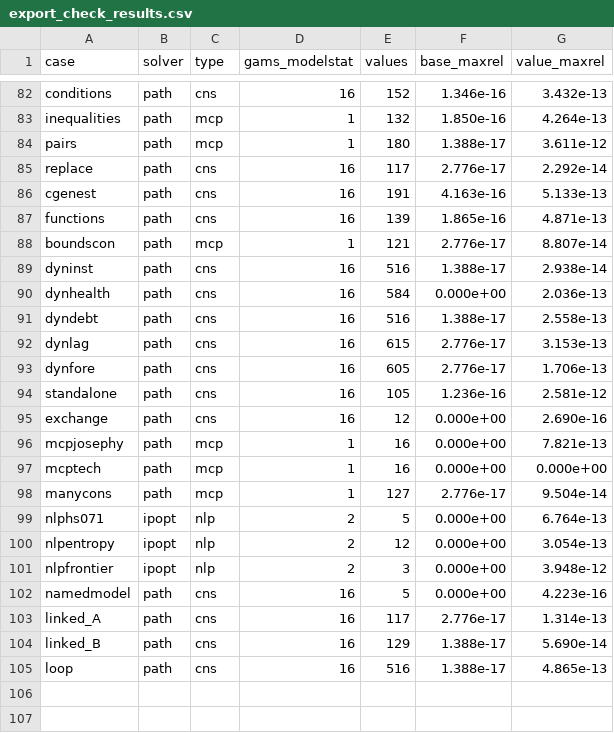
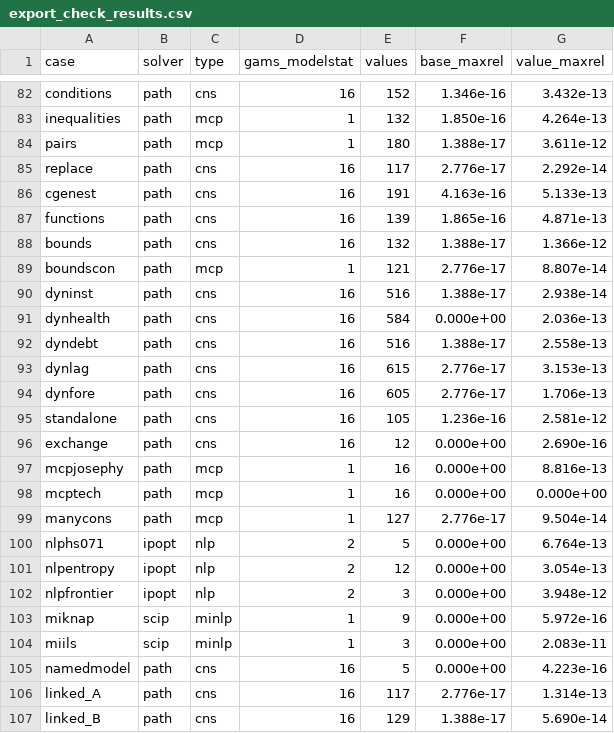
Before and after one commit to Mustapha-Wasseja/cge-stata, a CSV file: tools/gams/export_check_results.csv, drawn as a sheet; only a part is shown, gaps mark what is left out; the shorter side is filled out with more unchanged rows.

Commit message:
Integer and binary variables by branch and bound (version 0.18.0)
cge_bound, integer, binary or continuous sets the type of the elements of a
standalone model's variables, as GAMS's integer and binary variables; binary
also bounds them by 0 and 1. A nonlinear programme with integer or binary
elements is solved by branch and bound: depth first, each node's relaxation
by the interior point, or by Newton's method when the bounds leave as many
free variables as equations, branching on the most fractional variable,
nodes pruned against the incumbent and the gap of optcr(); the incumbent is
solved again with its integers fixed. cge_solve takes nodes() and optcr(),
and reports GAMS's statuses for MIP and MINLP models: 1 for a complete
search, 8 for an integer solution at a limit, 10 for integer infeasibility,
14 for a limit without a solution; r(nodes), r(bestbound) and r(gap).
cge_gams exports such a programme as a MINLP (or MIP), declaring integer and
binary variables, solved by SCIP unless another solver is named.

The interior point now accepts a point it cannot improve before its
iteration limit when the equations hold and its error is below max(1000 tol,
1e-7), as IPOPT's acceptable level; a relaxation at a bound had stalled at a
dual error of 7e-10. The export check found two faults that are fixed: a
model without sets wrote an empty set GAMS rejects, and x^n became x ** n,
which GAMS evaluates only for x > 0, now power(x, n). Loading a model saved
without simulations left a 0 x 0 matrix of them, so that the next solve
failed; it is now shaped first.

Tests: a knapsack of eight items against enumeration of the 256 choices;
integer least squares against enumeration; an equation among integers whose
leaves are square systems; integer infeasibility; a node limit; types reset
and kept by save and load; errors. SCIP reproduces the knapsack and the
integer least squares to 6e-16 and 2.1e-11 (export check cases miknap,
miils). Manual: cge_bound, integer; cge_solve, Example 6; section Integer
variables.

```diff
--- a/tools/gams/export_check_results.csv
+++ b/tools/gams/export_check_results.csv
@@ -87,2 +87,3 @@ cgenest,path,cns,16,191,4.163e-16,5.133e-13
 functions,path,cns,16,139,1.865e-16,4.871e-13
+bounds,path,cns,16,132,1.388e-17,1.366e-12
 boundscon,path,mcp,1,121,2.776e-17,8.807e-14
@@ -95,3 +96,3 @@ standalone,path,cns,16,105,1.236e-16,2.581e-12
 exchange,path,cns,16,12,0.000e+00,2.690e-16
-mcpjosephy,path,mcp,1,16,0.000e+00,7.821e-13
+mcpjosephy,path,mcp,1,16,0.000e+00,8.816e-13
 mcptech,path,mcp,1,16,0.000e+00,0.000e+00
@@ -101,2 +102,4 @@ nlpentropy,ipopt,nlp,2,12,0.000e+00,3.054e-13
 nlpfrontier,ipopt,nlp,2,3,0.000e+00,3.948e-12
+miknap,scip,minlp,1,9,0.000e+00,5.972e-16
+miils,scip,minlp,1,3,0.000e+00,2.083e-11
 namedmodel,path,cns,16,5,0.000e+00,4.223e-16
```
Also changed, not shown: 25 other files.
